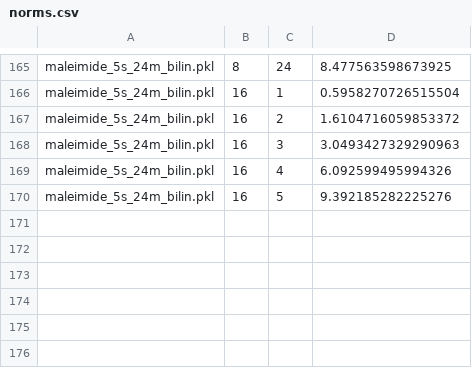
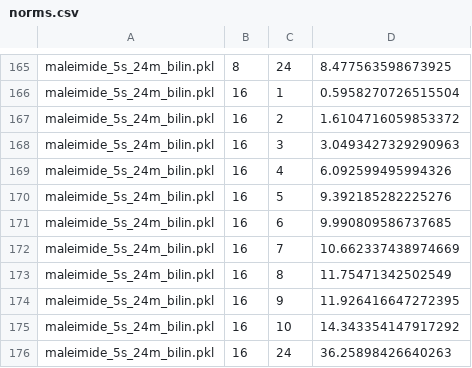
Before and after one commit to PennyLaneAI/pennylane, a CSV file: pennylane/labs/trotter_error/parallel/norms.csv, drawn as a sheet; only a part is shown, gaps mark what is left out.

Commit message:
add maleimide bilin

```diff
--- a/pennylane/labs/trotter_error/parallel/norms.csv
+++ b/pennylane/labs/trotter_error/parallel/norms.csv
@@ -170 +170,7 @@ maleimide_5s_24m_bilin.pkl,16,4,6.092599495994326
 maleimide_5s_24m_bilin.pkl,16,5,9.392185282225276
+maleimide_5s_24m_bilin.pkl,16,6,9.990809586737685
+maleimide_5s_24m_bilin.pkl,16,7,10.662337438974669
+maleimide_5s_24m_bilin.pkl,16,8,11.75471342502549
+maleimide_5s_24m_bilin.pkl,16,9,11.926416647272395
+maleimide_5s_24m_bilin.pkl,16,10,14.343354147917292
+maleimide_5s_24m_bilin.pkl,16,24,36.25898426640263
```
